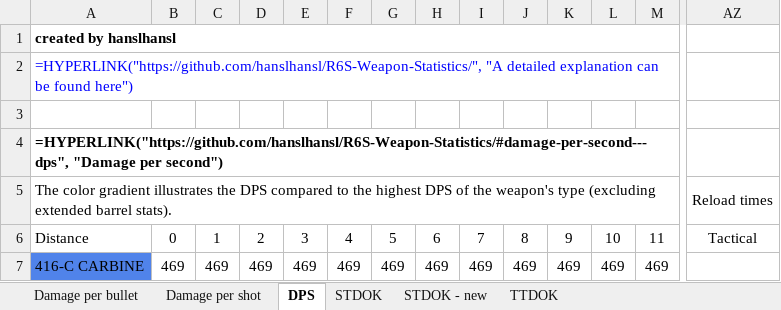
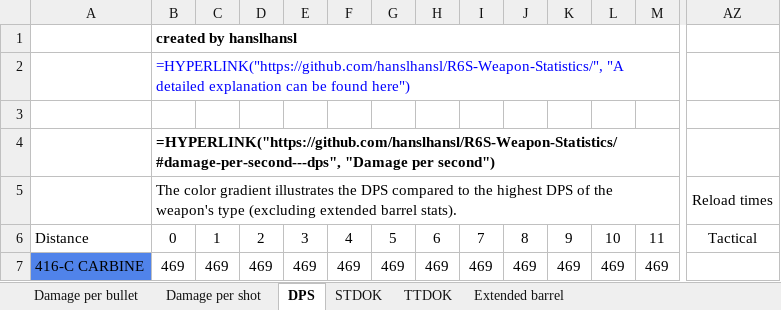
Before and after one commit to hanslhansl/rainbow-six-siege-weapon-statistics, an Excel workbook: Rainbow-Six-Siege-Weapon-Statistics.xlsx, sheet DPS, drawn as a sheet; only a part is shown, gaps mark what is left out; values as stored, in another font and other column widths than the file's, no borders; formulas without a stored value are shown as written; conditional formats not drawn; removed rows and columns are numbered as before the commit, all else as after; rows hold the shown columns only; the diff names each change by its address in the sheet, - before the commit and + after, or states it on an @@ line.

```diff
--- a/Rainbow-Six-Siege-Weapon-Statistics.xlsx (sheet DPS)
+++ b/Rainbow-Six-Siege-Weapon-Statistics.xlsx (sheet DPS)
-sheet tab: STDOK - new
+sheet tab: Extended barrel
-row 1: created by hanslhansl
-row 2: =HYPERLINK("https://github.com/hanslhansl/R6S-Weapon-Statistics/", "A detailed explanation can be found here")
+row 1:  | created by hanslhansl
+row 2:  | =HYPERLINK("https://github.com/hanslhansl/R6S-Weapon-Statistics/", "A detailed explanation can be found here")
-row 4: =HYPERLINK("https://github.com/hanslhansl/R6S-Weapon-Statistics/#damage-per-second---dps", "Damage per second")
-row 5: The color gradient illustrates the DPS compared to the highest DPS of the weapon's type (excluding extended barrel stats). |  |  |  |  |  |  |  |  |  |  |  |  | Reload times
+row 4:  | =HYPERLINK("https://github.com/hanslhansl/R6S-Weapon-Statistics/#damage-per-second---dps", "Damage per second")
+row 5:  | The color gradient illustrates the DPS compared to the highest DPS of the weapon's type (excluding extended barrel stats). |  |  |  |  |  |  |  |  |  |  |  | Reload times
```
Also changed, not shown: sheet STDOK, sheet TTDOK, sheet Damage per bullet, sheet Damage per shot, 2 other files.
